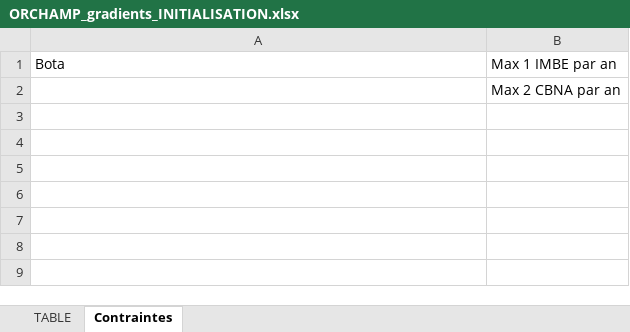
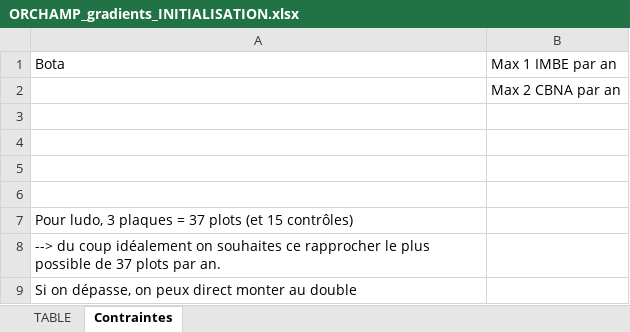
Before and after one commit to MayaGueguen/Rjob_ORCHAMP, an Excel workbook: ORCHAMP_gradients_INITIALISATION.xlsx, sheet Contraintes, drawn as a sheet; values as stored, in another font and other column widths than the file's, no borders; the diff names each change by its address in the sheet, - before the commit and + after, or states it on an @@ line.

```diff
--- a/ORCHAMP_gradients_INITIALISATION.xlsx (sheet Contraintes)
+++ b/ORCHAMP_gradients_INITIALISATION.xlsx (sheet Contraintes)
+row 3: (empty)
+row 4: (empty)
+row 5: (empty)
+row 6: (empty)
+row 7: Pour ludo, 3 plaques = 37 plots (et 15 contrôles)
+row 8: --> du coup idéalement on souhaites ce rapprocher le plus possible de 37 plots par an.
+row 9: Si on dépasse, on peux direct monter au double
```
Also changed, not shown: sheet TABLE, 11 other files.
